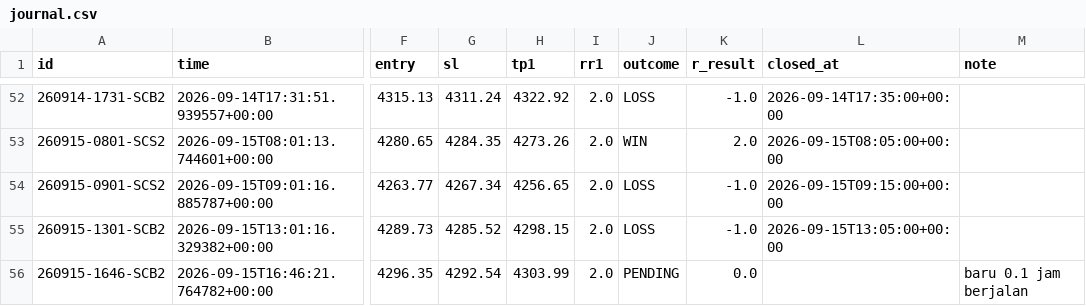
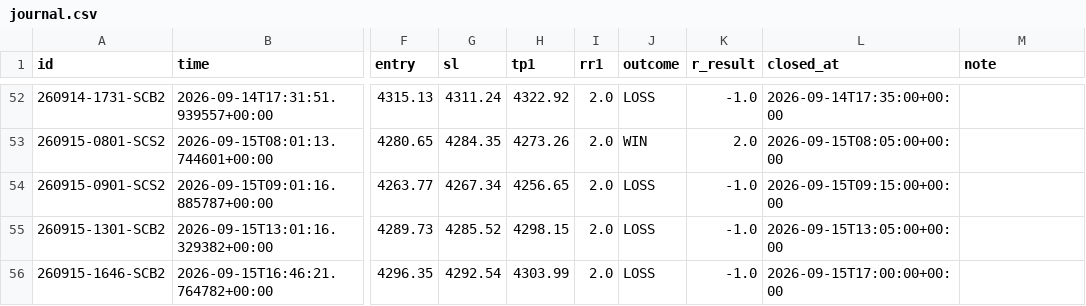
Before and after one commit to thesarpandjiux/xausignal, a CSV file: journal.csv, drawn as a sheet; only a part is shown, gaps mark what is left out; the diff names each change by its address in the sheet, - before the commit and + after, or states it on an @@ line.

```diff
--- a/journal.csv
+++ b/journal.csv
-J56 (outcome): PENDING
+J56 (outcome): LOSS
-K56 (r_result): 0.0
+K56 (r_result): -1.0
-L56 (closed_at): (empty)
+L56 (closed_at): 2026-09-15T17:00:00+00:00
-M56 (note): baru 0.1 jam berjalan
+M56 (note): (empty)
```
Also changed, not shown: journal_shadow.csv, scalp_decisions.csv, 2 other files.
